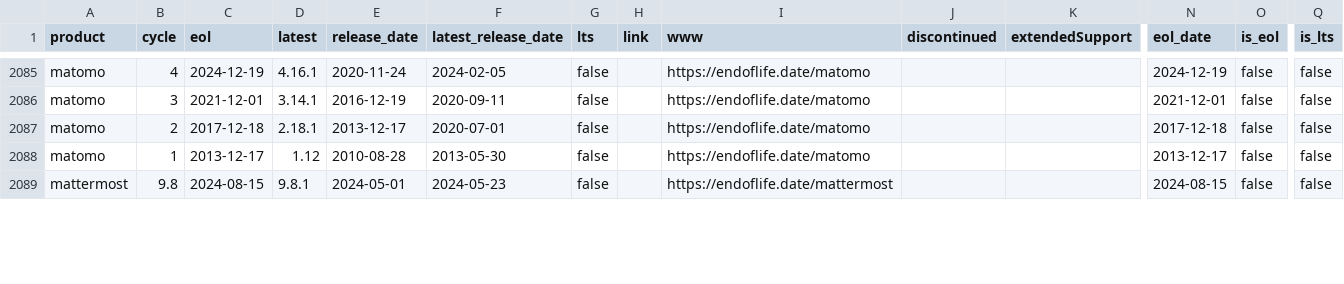
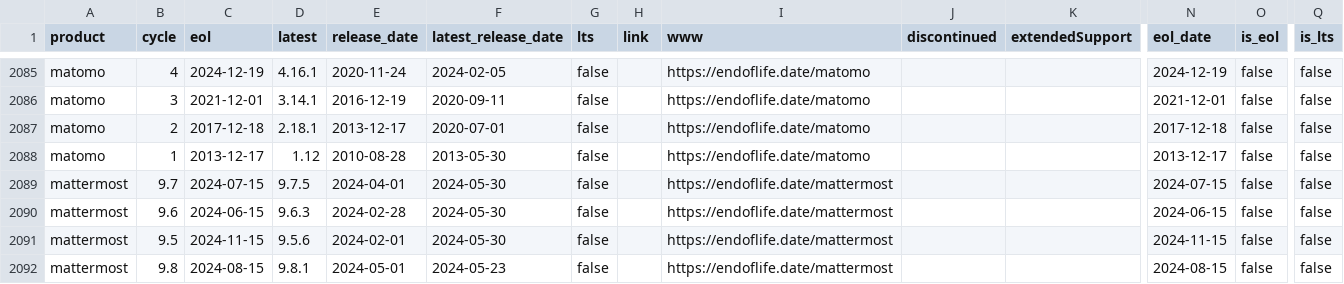
Before and after one commit to adriens/endoflife-date-snapshots, a CSV file: data/details-with-headers.csv, drawn as a sheet; only a part is shown, gaps mark what is left out; rows hold the shown columns only; the diff covers the shown part only; the diff names each change by its address in the sheet, - before the commit and + after, or states it on an @@ line.

Commit message:
💾 Daily kaggle update, cf #6

```diff
--- a/data/details-with-headers.csv
+++ b/data/details-with-headers.csv
+row 2089: mattermost | 9.7 | 2024-07-15 | 9.7.5 | 2024-04-01 | 2024-05-30 | false |  | https://endoflife.date/mattermost |  |  | 2024-07-15 | false | false
+row 2090: mattermost | 9.6 | 2024-06-15 | 9.6.3 | 2024-02-28 | 2024-05-30 | false |  | https://endoflife.date/mattermost |  |  | 2024-06-15 | false | false
+row 2091: mattermost | 9.5 | 2024-11-15 | 9.5.6 | 2024-02-01 | 2024-05-30 | false |  | https://endoflife.date/mattermost |  |  | 2024-11-15 | false | false
```
Also changed, not shown: 4 added rows, 7 removed rows and 18 edited cells elsewhere in this file.
